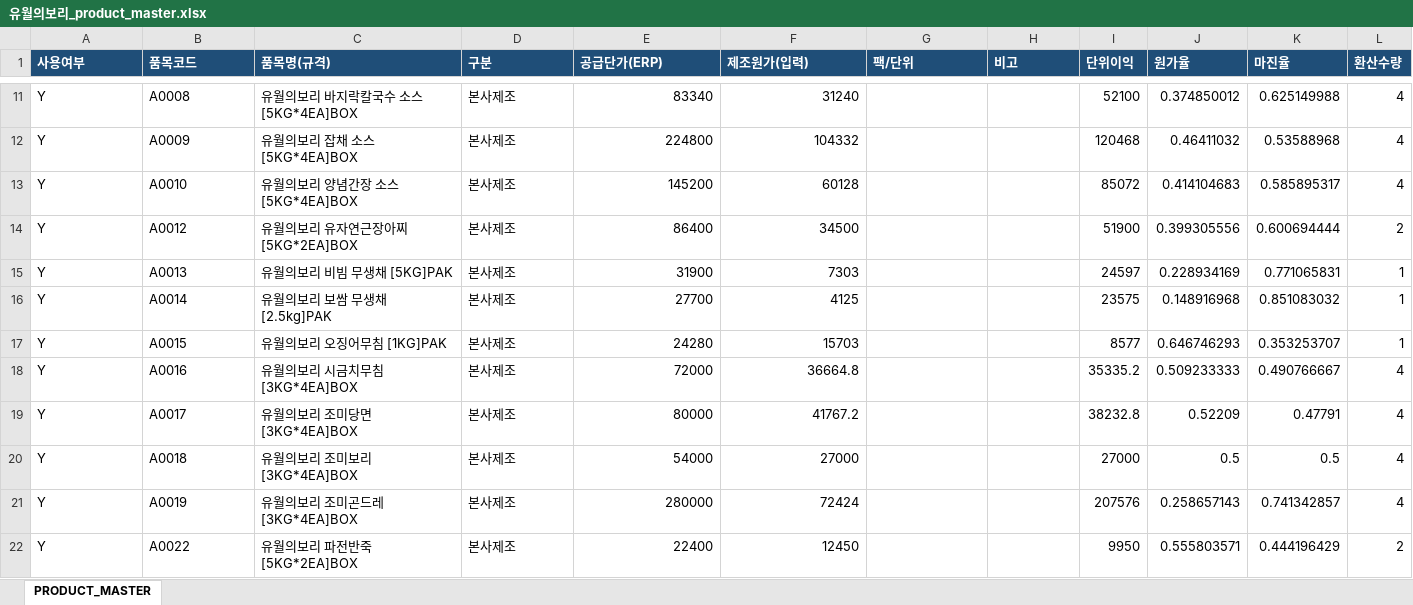
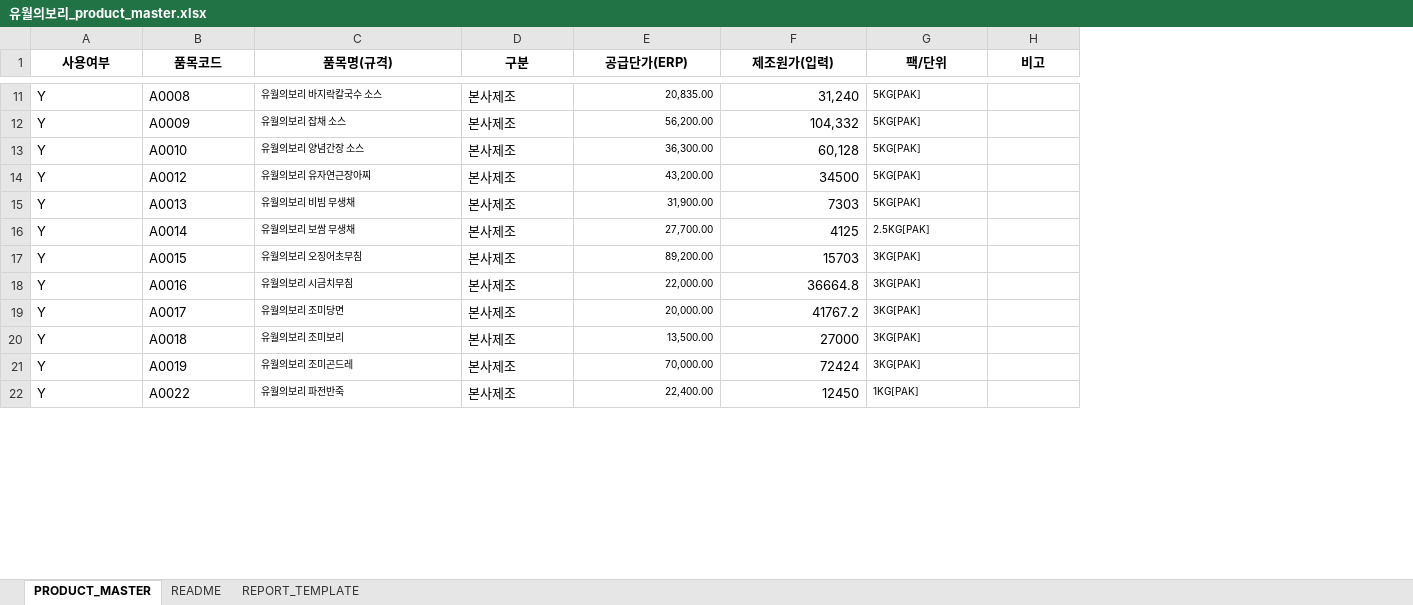
Before and after one commit to kdh47537260-cmd/union-report-bot, an Excel workbook: 유월의보리_product_master.xlsx, sheet PRODUCT_MASTER, drawn as a sheet; only a part is shown, gaps mark what is left out; values as stored, in another font and other column widths than the file's, no borders; conditional formats and table styles not drawn; removed rows and columns are numbered as before the commit, all else as after; the diff covers the shown part only; the diff names each change by its address in the sheet, - before the commit and + after, or states it on an @@ line.

```diff
--- a/유월의보리_product_master.xlsx (sheet PRODUCT_MASTER)
+++ b/유월의보리_product_master.xlsx (sheet PRODUCT_MASTER)
+sheet tab: README
+sheet tab: REPORT_TEMPLATE
-column I (단위이익), rows 11-22: 52100 | 120468 | 85072 | 51900 | 24597 | 23575 | 8577 | 35335.2 | 38232.8 | 27000 | 207576 | 9950
-column J (원가율), rows 11-22: 0.374850012 | 0.46411032 | 0.414104683 | 0.399305556 | 0.228934169 | 0.148916968 | 0.646746293 | 0.509233333 | 0.52209 | 0.5 | 0.258657143 | 0.555803571
-column K (마진율), rows 11-22: 0.625149988 | 0.53588968 | 0.585895317 | 0.600694444 | 0.771065831 | 0.851083032 | 0.353253707 | 0.490766667 | 0.47791 | 0.5 | 0.741342857 | 0.444196429
-column L (환산수량), rows 11-22: 4 | 4 | 4 | 2 | 1 | 1 | 1 | 4 | 4 | 4 | 4 | 2
@@ A1:H1 fill: #1F4E78 → none, text colour: #FFFFFF → black, alignment: left → center @@
@@ C11:C22 text size: smaller @@
-C11 (품목명(규격)): 유월의보리 바지락칼국수 소스 [5KG*4EA]BOX
+C11 (품목명(규격)): 유월의보리 바지락칼국수 소스
@@ E11:E22 text size: smaller @@
-E11 (공급단가(ERP)): 83340
+E11 (공급단가(ERP)): 20,835.00
-F11 (제조원가(입력)): 31240
+F11 (제조원가(입력)): 31,240
-G11:G15 (팩/단위): (empty)
+G11:G15 (팩/단위): 5KG[PAK]
-C12 (품목명(규격)): 유월의보리 잡채 소스 [5KG*4EA]BOX
+C12 (품목명(규격)): 유월의보리 잡채 소스
-E12 (공급단가(ERP)): 224800
+E12 (공급단가(ERP)): 56,200.00
-F12 (제조원가(입력)): 104332
+F12 (제조원가(입력)): 104,332
-C13 (품목명(규격)): 유월의보리 양념간장 소스 [5KG*4EA]BOX
+C13 (품목명(규격)): 유월의보리 양념간장 소스
-E13 (공급단가(ERP)): 145200
+E13 (공급단가(ERP)): 36,300.00
-F13 (제조원가(입력)): 60128
+F13 (제조원가(입력)): 60,128
-C14 (품목명(규격)): 유월의보리 유자연근장아찌 [5KG*2EA]BOX
+C14 (품목명(규격)): 유월의보리 유자연근장아찌
-E14 (공급단가(ERP)): 86400
+E14 (공급단가(ERP)): 43,200.00
-C15 (품목명(규격)): 유월의보리 비빔 무생채 [5KG]PAK
+C15 (품목명(규격)): 유월의보리 비빔 무생채
-E15 (공급단가(ERP)): 31900
+E15 (공급단가(ERP)): 31,900.00
-C16 (품목명(규격)): 유월의보리 보쌈 무생채 [2.5kg]PAK
+C16 (품목명(규격)): 유월의보리 보쌈 무생채
-E16 (공급단가(ERP)): 27700
+E16 (공급단가(ERP)): 27,700.00
-G16 (팩/단위): (empty)
+G16 (팩/단위): 2.5KG[PAK]
-C17 (품목명(규격)): 유월의보리 오징어무침 [1KG]PAK
+C17 (품목명(규격)): 유월의보리 오징어초무침
-E17 (공급단가(ERP)): 24280
+E17 (공급단가(ERP)): 89,200.00
-G17:G21 (팩/단위): (empty)
+G17:G21 (팩/단위): 3KG[PAK]
-C18 (품목명(규격)): 유월의보리 시금치무침 [3KG*4EA]BOX
+C18 (품목명(규격)): 유월의보리 시금치무침
-E18 (공급단가(ERP)): 72000
+E18 (공급단가(ERP)): 22,000.00
-C19 (품목명(규격)): 유월의보리 조미당면 [3KG*4EA]BOX
+C19 (품목명(규격)): 유월의보리 조미당면
-E19 (공급단가(ERP)): 80000
+E19 (공급단가(ERP)): 20,000.00
-C20 (품목명(규격)): 유월의보리 조미보리 [3KG*4EA]BOX
+C20 (품목명(규격)): 유월의보리 조미보리
-E20 (공급단가(ERP)): 54000
+E20 (공급단가(ERP)): 13,500.00
-C21 (품목명(규격)): 유월의보리 조미곤드레 [3KG*4EA]BOX
+C21 (품목명(규격)): 유월의보리 조미곤드레
-E21 (공급단가(ERP)): 280000
+E21 (공급단가(ERP)): 70,000.00
-C22 (품목명(규격)): 유월의보리 파전반죽 [5KG*2EA]BOX
+C22 (품목명(규격)): 유월의보리 파전반죽
-E22 (공급단가(ERP)): 22400
+E22 (공급단가(ERP)): 22,400.00
-G22 (팩/단위): (empty)
+G22 (팩/단위): 1KG[PAK]
```
Also changed, not shown: 10 added rows, 71 edited cells and cell formats elsewhere in this sheet, 1 other file.
